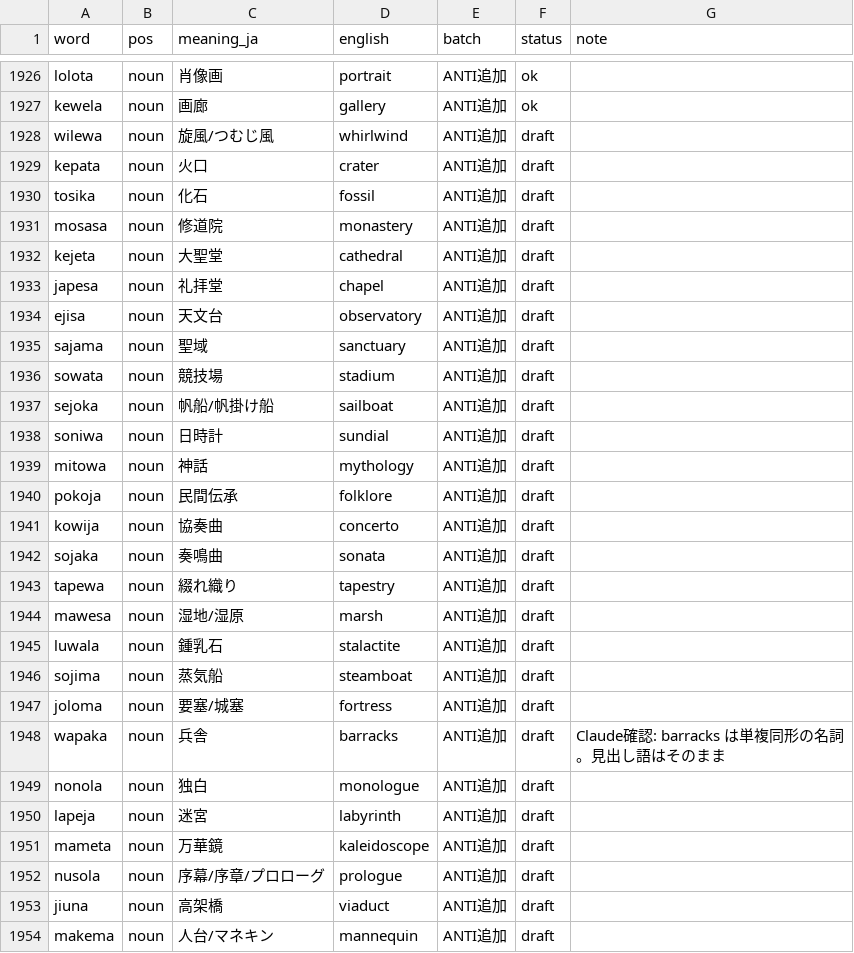
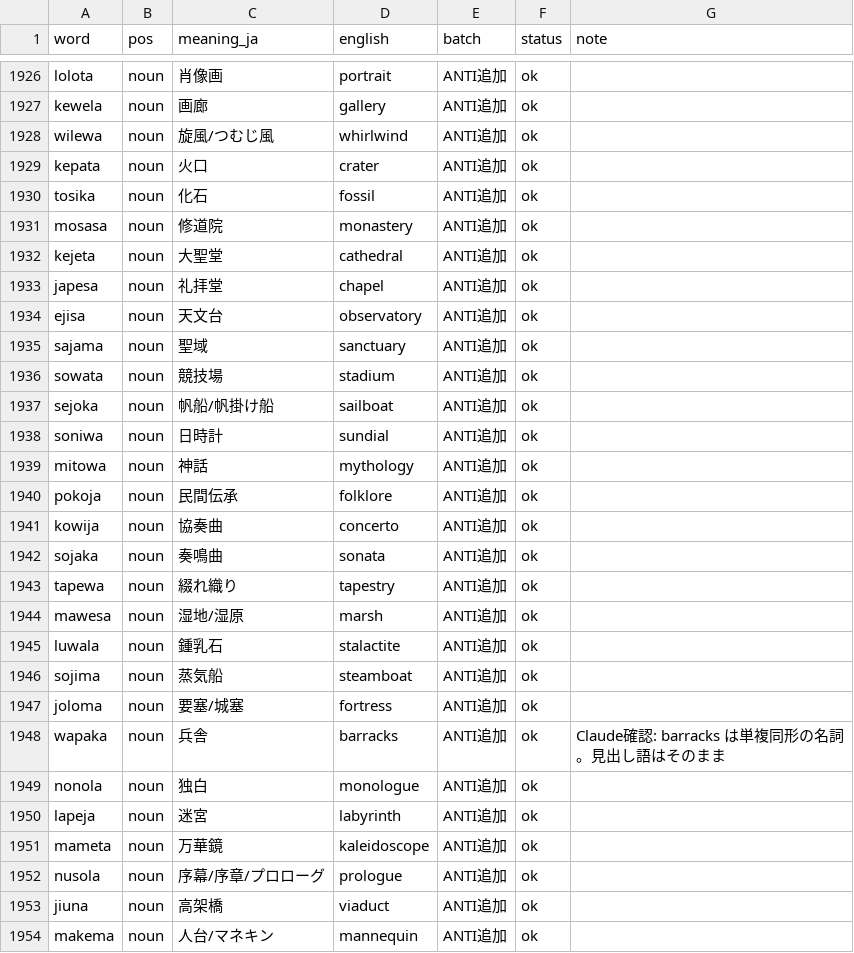
Before and after one commit to kohga1220-stack/logi, a CSV file: dictionary/word_review.csv, drawn as a sheet; only a part is shown, gaps mark what is left out; the diff covers the shown part only.

```diff
--- a/dictionary/word_review.csv
+++ b/dictionary/word_review.csv
@@ -1927,28 +1927,28 @@ lolota,noun,肖像画,portrait,ANTI追加,ok,
 kewela,noun,画廊,gallery,ANTI追加,ok,
-wilewa,noun,旋風/つむじ風,whirlwind,ANTI追加,draft,
-kepata,noun,火口,crater,ANTI追加,draft,
-tosika,noun,化石,fossil,ANTI追加,draft,
-mosasa,noun,修道院,monastery,ANTI追加,draft,
-kejeta,noun,大聖堂,cathedral,ANTI追加,draft,
-japesa,noun,礼拝堂,chapel,ANTI追加,draft,
-ejisa,noun,天文台,observatory,ANTI追加,draft,
-sajama,noun,聖域,sanctuary,ANTI追加,draft,
-sowata,noun,競技場,stadium,ANTI追加,draft,
-sejoka,noun,帆船/帆掛け船,sailboat,ANTI追加,draft,
-soniwa,noun,日時計,sundial,ANTI追加,draft,
-mitowa,noun,神話,mythology,ANTI追加,draft,
-pokoja,noun,民間伝承,folklore,ANTI追加,draft,
-kowija,noun,協奏曲,concerto,ANTI追加,draft,
-sojaka,noun,奏鳴曲,sonata,ANTI追加,draft,
-tapewa,noun,綴れ織り,tapestry,ANTI追加,draft,
-mawesa,noun,湿地/湿原,marsh,ANTI追加,draft,
-luwala,noun,鍾乳石,stalactite,ANTI追加,draft,
-sojima,noun,蒸気船,steamboat,ANTI追加,draft,
-joloma,noun,要塞/城塞,fortress,ANTI追加,draft,
-wapaka,noun,兵舎,barracks,ANTI追加,draft,Claude確認: barracks は単複同形の名詞。見出し語はそのまま
-nonola,noun,独白,monologue,ANTI追加,draft,
-lapeja,noun,迷宮,labyrinth,ANTI追加,draft,
-mameta,noun,万華鏡,kaleidoscope,ANTI追加,draft,
-nusola,noun,序幕/序章/プロローグ,prologue,ANTI追加,draft,
-jiuna,noun,高架橋,viaduct,ANTI追加,draft,
-makema,noun,人台/マネキン,mannequin,ANTI追加,draft,
+wilewa,noun,旋風/つむじ風,whirlwind,ANTI追加,ok,
+kepata,noun,火口,crater,ANTI追加,ok,
+tosika,noun,化石,fossil,ANTI追加,ok,
+mosasa,noun,修道院,monastery,ANTI追加,ok,
+kejeta,noun,大聖堂,cathedral,ANTI追加,ok,
+japesa,noun,礼拝堂,chapel,ANTI追加,ok,
+ejisa,noun,天文台,observatory,ANTI追加,ok,
+sajama,noun,聖域,sanctuary,ANTI追加,ok,
+sowata,noun,競技場,stadium,ANTI追加,ok,
+sejoka,noun,帆船/帆掛け船,sailboat,ANTI追加,ok,
+soniwa,noun,日時計,sundial,ANTI追加,ok,
+mitowa,noun,神話,mythology,ANTI追加,ok,
+pokoja,noun,民間伝承,folklore,ANTI追加,ok,
+kowija,noun,協奏曲,concerto,ANTI追加,ok,
+sojaka,noun,奏鳴曲,sonata,ANTI追加,ok,
+tapewa,noun,綴れ織り,tapestry,ANTI追加,ok,
+mawesa,noun,湿地/湿原,marsh,ANTI追加,ok,
+luwala,noun,鍾乳石,stalactite,ANTI追加,ok,
+sojima,noun,蒸気船,steamboat,ANTI追加,ok,
+joloma,noun,要塞/城塞,fortress,ANTI追加,ok,
+wapaka,noun,兵舎,barracks,ANTI追加,ok,Claude確認: barracks は単複同形の名詞。見出し語はそのまま
+nonola,noun,独白,monologue,ANTI追加,ok,
+lapeja,noun,迷宮,labyrinth,ANTI追加,ok,
+mameta,noun,万華鏡,kaleidoscope,ANTI追加,ok,
+nusola,noun,序幕/序章/プロローグ,prologue,ANTI追加,ok,
+jiuna,noun,高架橋,viaduct,ANTI追加,ok,
+makema,noun,人台/マネキン,mannequin,ANTI追加,ok,
```
Also changed, not shown: 26 edited cells elsewhere in this file, corpus/examples.csv, corpus/review_status.csv, 10 other files.
